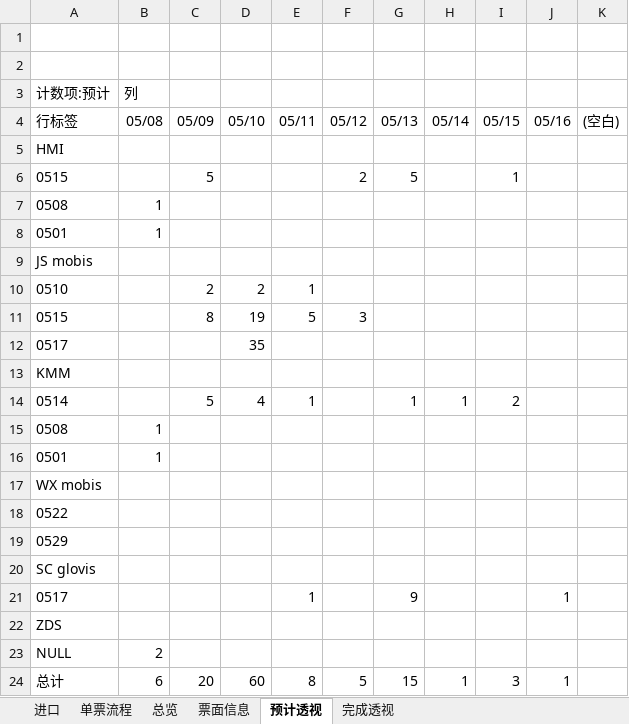
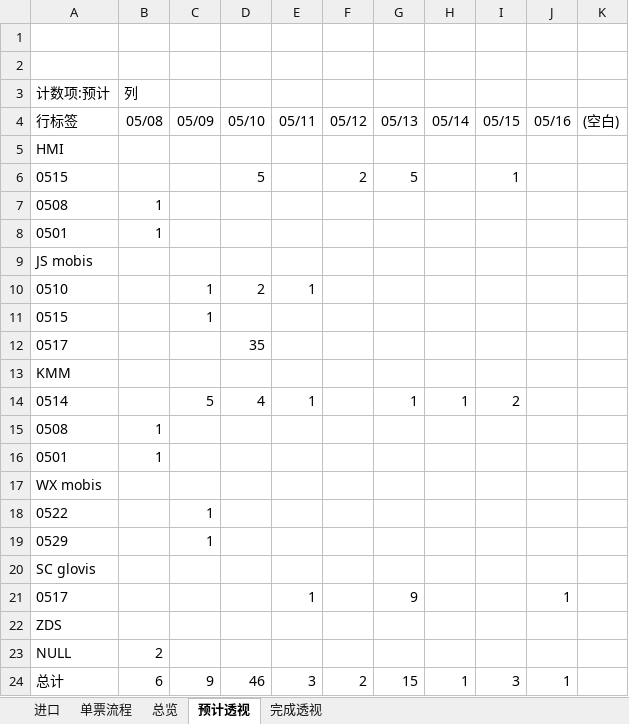
Before and after one commit to ColorfullyZhang/rang, an Excel workbook: yjc/操作总览.xlsm, sheet 预计透视, drawn as a sheet; values as stored, in another font and other column widths than the file's, no borders; removed rows and columns are numbered as before the commit, all else as after; the diff names each change by its address in the sheet, - before the commit and + after, or states it on an @@ line.

```diff
--- a/yjc/操作总览.xlsm (sheet 预计透视)
+++ b/yjc/操作总览.xlsm (sheet 预计透视)
-sheet tab: 票面信息
-C6 (05/09): 5
+C6 (05/09): (empty)
-D6 (05/10): (empty)
+D6 (05/10): 5
-C10 (05/09): 2
+C10 (05/09): 1
-row 11: 0515 |  | 8 | 19 | 5 | 3
+row 11: 0515 |  | 1
-C18:C19 (05/09): (empty)
+C18:C19 (05/09): 1
-C24 (05/09): 20
+C24 (05/09): 9
-D24 (05/10): 60
+D24 (05/10): 46
-E24 (05/11): 8
+E24 (05/11): 3
-F24 (05/12): 5
+F24 (05/12): 2
```
Also changed, not shown: sheet 总览, sheet 完成透视, hidden cells.
